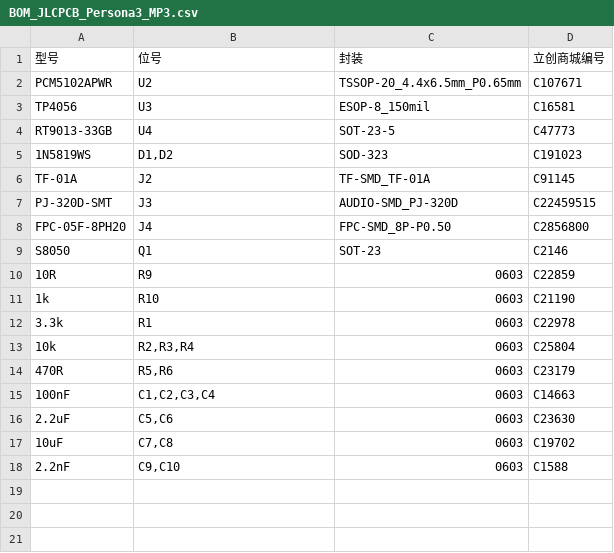
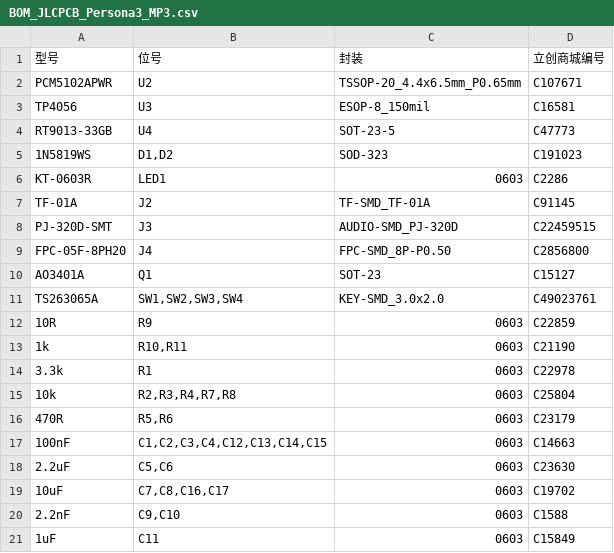
Before and after one commit to wjwpoi/persona3_mp3, a CSV file: hardware/gerber_and_smt/BOM_JLCPCB_Persona3_MP3.csv, drawn as a sheet.

```diff
--- a/hardware/gerber_and_smt/BOM_JLCPCB_Persona3_MP3.csv
+++ b/hardware/gerber_and_smt/BOM_JLCPCB_Persona3_MP3.csv
@@ -5,2 +5,3 @@ RT9013-33GB,U4,SOT-23-5,C47773
 1N5819WS,"D1,D2",SOD-323,C191023
+KT-0603R,LED1,0603,C2286
 TF-01A,J2,TF-SMD_TF-01A,C91145
@@ -8,11 +9,13 @@ PJ-320D-SMT,J3,AUDIO-SMD_PJ-320D,C22459515
 FPC-05F-8PH20,J4,FPC-SMD_8P-P0.50,C2856800
-S8050,Q1,SOT-23,C2146
+AO3401A,Q1,SOT-23,C15127
+TS263065A,"SW1,SW2,SW3,SW4",KEY-SMD_3.0x2.0,C49023761
 10R,R9,0603,C22859
-1k,R10,0603,C21190
+1k,"R10,R11",0603,C21190
 3.3k,R1,0603,C22978
-10k,"R2,R3,R4",0603,C25804
+10k,"R2,R3,R4,R7,R8",0603,C25804
 470R,"R5,R6",0603,C23179
-100nF,"C1,C2,C3,C4",0603,C14663
+100nF,"C1,C2,C3,C4,C12,C13,C14,C15",0603,C14663
 2.2uF,"C5,C6",0603,C23630
-10uF,"C7,C8",0603,C19702
+10uF,"C7,C8,C16,C17",0603,C19702
 2.2nF,"C9,C10",0603,C1588
+1uF,C11,0603,C15849
```
Also changed, not shown: hardware/gerber_and_smt/CPL_PickAndPlace_JLCPCB_Persona3_MP3.csv, 5 other files.
